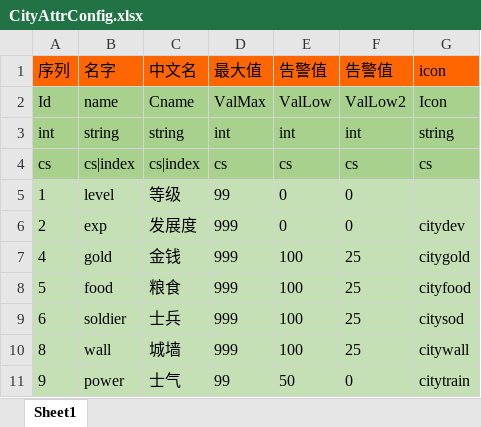
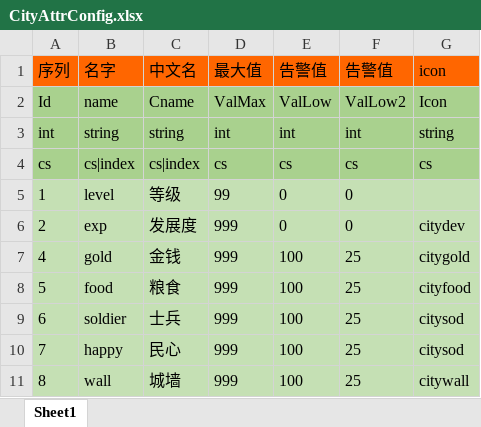
Before and after one commit to realeternia/SanKingdom, an Excel workbook: Design/config/CityAttrConfig.xlsx, sheet Sheet1, drawn as a sheet; values as stored, in another font and other column widths than the file's, no borders; removed rows and columns are numbered as before the commit, all else as after; the diff names each change by its address in the sheet, - before the commit and + after, or states it on an @@ line.

Commit message:
refactor(数据模型): 重构城市与势力数据模型
将 gold 和 food 从城市级资源改为势力级共享资源
- 在 SaveForceData 新增 gold 和 food 字段
- 从 SaveCityData 移除 gold、food、power 字段
- 在 SaveCityData 新增 happy（民心）字段
- 修改所有相关业务逻辑使用势力级金粮数据
- 更新 UI 显示为势力级金粮数据
- 修改 AI 策略使用势力级金粮数据
- 更新配置系统（CityAttrConfig 移除 power 配置项，新增 happy 配置项）
- 修改战斗系统粮草为一次性消耗
- 更新存档兼容性处理

```diff
--- a/Design/config/CityAttrConfig.xlsx (sheet Sheet1)
+++ b/Design/config/CityAttrConfig.xlsx (sheet Sheet1)
+row 10: 7 | happy | 民心 | 999 | 100 | 25 | citysod
-row 11: 9 | power | 士气 | 99 | 50 | 0 | citytrain
```
Also changed, not shown: Design/config/ForceConfig.xlsx, Design/config/WorldConfig.xlsx, 22 other files.
